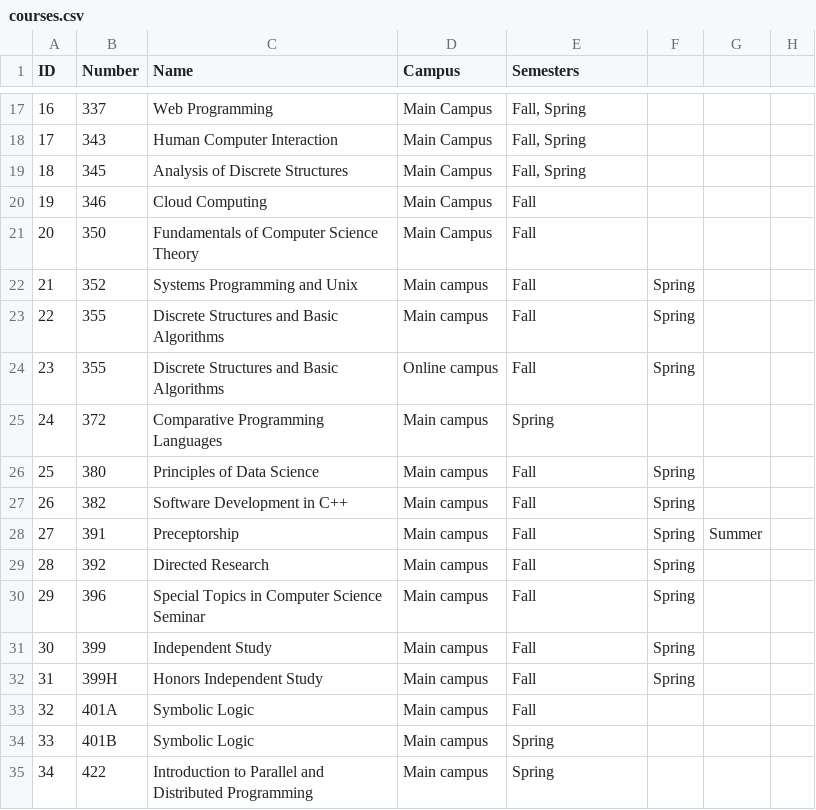
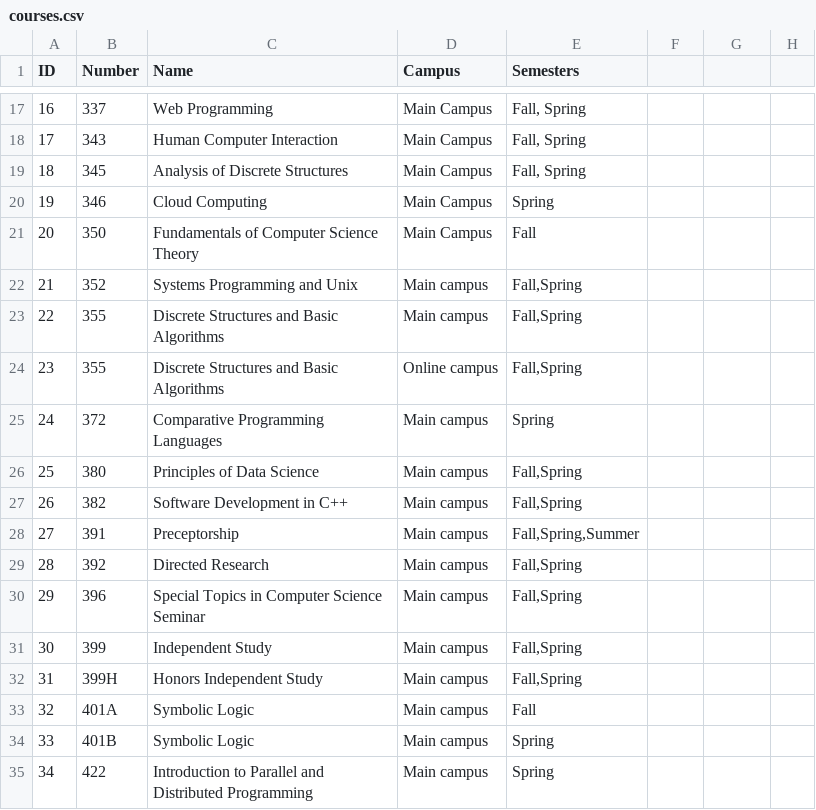
Before and after one commit to vedant-jad99/MatchEd-CSC536-UoA, a CSV file: backend/models/init-data/courses.csv, drawn as a sheet; only a part is shown, gaps mark what is left out; the diff covers the shown part only.

```diff
--- a/backend/models/init-data/courses.csv
+++ b/backend/models/init-data/courses.csv
@@ -19,2 +19,2 @@ ID,Number,Name,Campus,Semesters
 18,345,Analysis of Discrete Structures,Main Campus,"Fall, Spring"
-19,346,Cloud Computing,Main Campus,Fall
+19,346,Cloud Computing,Main Campus,"Spring"
@@ -22,3 +22,3 @@ ID,Number,Name,Campus,Semesters
-21,352,Systems Programming and Unix,Main campus,Fall,Spring
-22,355,Discrete Structures and Basic Algorithms,Main campus,Fall,Spring
-23,355,Discrete Structures and Basic Algorithms,Online campus,Fall,Spring
+21,352,Systems Programming and Unix,Main campus,"Fall,Spring"
+22,355,Discrete Structures and Basic Algorithms,Main campus,"Fall,Spring"
+23,355,Discrete Structures and Basic Algorithms,Online campus,"Fall,Spring"
@@ -26,7 +26,7 @@ ID,Number,Name,Campus,Semesters
-25,380,Principles of Data Science,Main campus,Fall,Spring
-26,382,Software Development in C++,Main campus,Fall,Spring
-27,391,Preceptorship,Main campus,Fall,Spring,Summer
-28,392,Directed Research,Main campus,Fall,Spring
-29,396,Special Topics in Computer Science Seminar,Main campus,Fall,Spring
-30,399,Independent Study,Main campus,Fall,Spring
-31,399H,Honors Independent Study,Main campus,Fall,Spring
+25,380,Principles of Data Science,Main campus,"Fall,Spring"
+26,382,Software Development in C++,Main campus,"Fall,Spring"
+27,391,Preceptorship,Main campus,"Fall,Spring,Summer"
+28,392,Directed Research,Main campus,"Fall,Spring"
+29,396,Special Topics in Computer Science Seminar,Main campus,"Fall,Spring"
+30,399,Independent Study,Main campus,"Fall,Spring"
+31,399H,Honors Independent Study,Main campus,"Fall,Spring"
```
Also changed, not shown: 80 edited cells elsewhere in this file, 4 other files.
